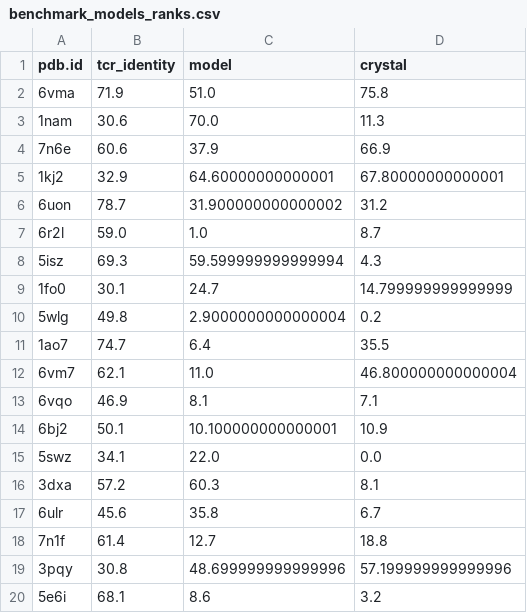
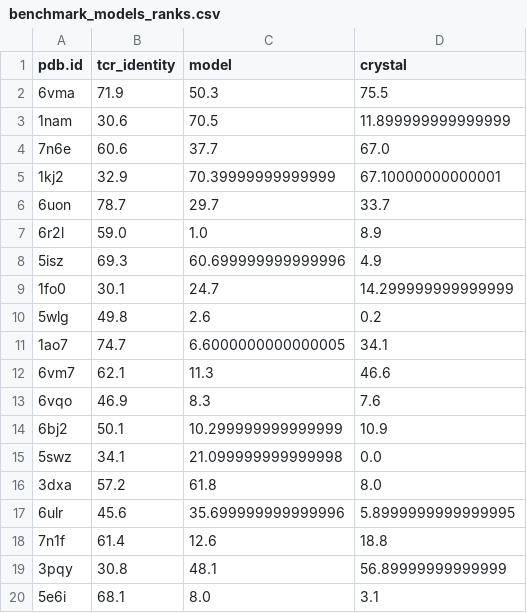
Before and after one commit to antigenomics/tcren, a CSV file: notebooks/natcompsci2022/results_new/benchmark_models_ranks.csv, drawn as a sheet; only a part is shown; the diff covers the shown part only.

```diff
--- a/notebooks/natcompsci2022/results_new/benchmark_models_ranks.csv
+++ b/notebooks/natcompsci2022/results_new/benchmark_models_ranks.csv
@@ -1,20 +1,20 @@
 pdb.id,tcr_identity,model,crystal
-6vma,71.9,51.0,75.8
-1nam,30.6,70.0,11.3
-7n6e,60.6,37.9,66.9
-1kj2,32.9,64.60000000000001,67.80000000000001
-6uon,78.7,31.900000000000002,31.2
-6r2l,59.0,1.0,8.7
-5isz,69.3,59.599999999999994,4.3
-1fo0,30.1,24.7,14.799999999999999
-5wlg,49.8,2.9000000000000004,0.2
-1ao7,74.7,6.4,35.5
-6vm7,62.1,11.0,46.800000000000004
-6vqo,46.9,8.1,7.1
-6bj2,50.1,10.100000000000001,10.9
-5swz,34.1,22.0,0.0
-3dxa,57.2,60.3,8.1
-6ulr,45.6,35.8,6.7
-7n1f,61.4,12.7,18.8
-3pqy,30.8,48.699999999999996,57.199999999999996
-5e6i,68.1,8.6,3.2
+6vma,71.9,50.3,75.5
+1nam,30.6,70.5,11.899999999999999
+7n6e,60.6,37.7,67.0
+1kj2,32.9,70.39999999999999,67.10000000000001
+6uon,78.7,29.7,33.7
+6r2l,59.0,1.0,8.9
+5isz,69.3,60.699999999999996,4.9
+1fo0,30.1,24.7,14.299999999999999
+5wlg,49.8,2.6,0.2
+1ao7,74.7,6.6000000000000005,34.1
+6vm7,62.1,11.3,46.6
+6vqo,46.9,8.3,7.6
+6bj2,50.1,10.299999999999999,10.9
+5swz,34.1,21.099999999999998,0.0
+3dxa,57.2,61.8,8.0
+6ulr,45.6,35.699999999999996,5.8999999999999995
+7n1f,61.4,12.6,18.8
+3pqy,30.8,48.1,56.89999999999999
+5e6i,68.1,8.0,3.1
```
Also changed, not shown: 53 edited cells elsewhere in this file, notebooks/natcompsci2022/results_new/TCRen_2026.csv, notebooks/natcompsci2022/results_new/benchmark_bigot.csv, 19 other files.
